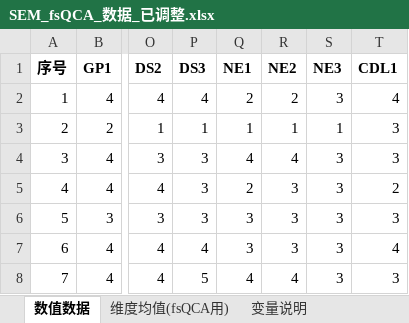
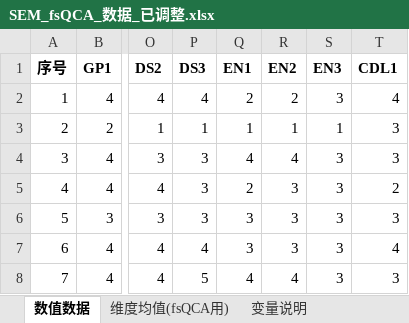
Before and after one commit to via-zy/SEM-fsQCA, an Excel workbook: SEM_fsQCA_数据_已调整.xlsx, sheet 数值数据, drawn as a sheet; only a part is shown, gaps mark what is left out; values as stored, in another font and other column widths than the file's, no borders; the diff names each change by its address in the sheet, - before the commit and + after, or states it on an @@ line.

```diff
--- a/SEM_fsQCA_数据_已调整.xlsx (sheet 数值数据)
+++ b/SEM_fsQCA_数据_已调整.xlsx (sheet 数值数据)
-Q1: NE1
+Q1: EN1
-R1: NE2
+R1: EN2
-S1: NE3
+S1: EN3
```
Also changed, not shown: sheet 变量说明, sheet 维度均值(fsQCA用), 调整后问卷_SEM模型适配版.xlsx.
